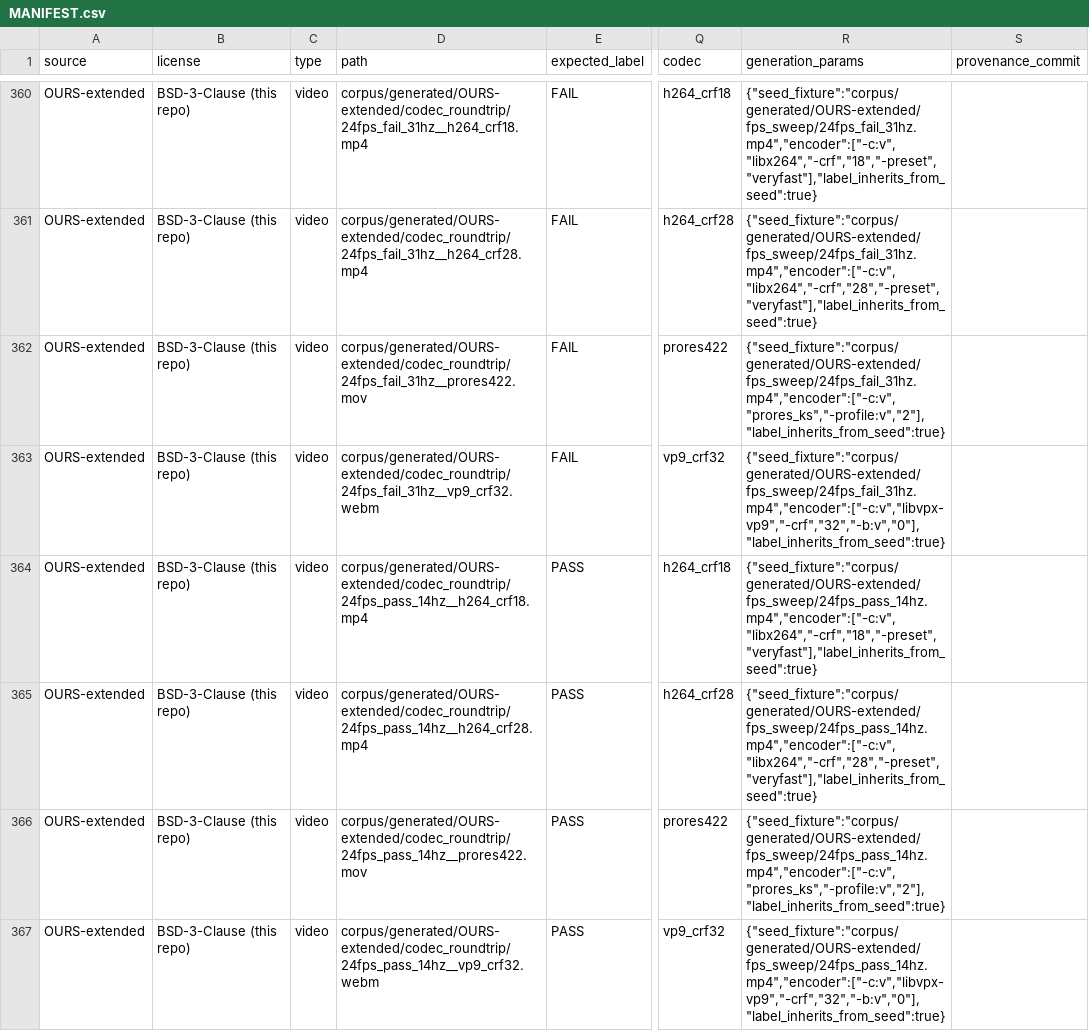
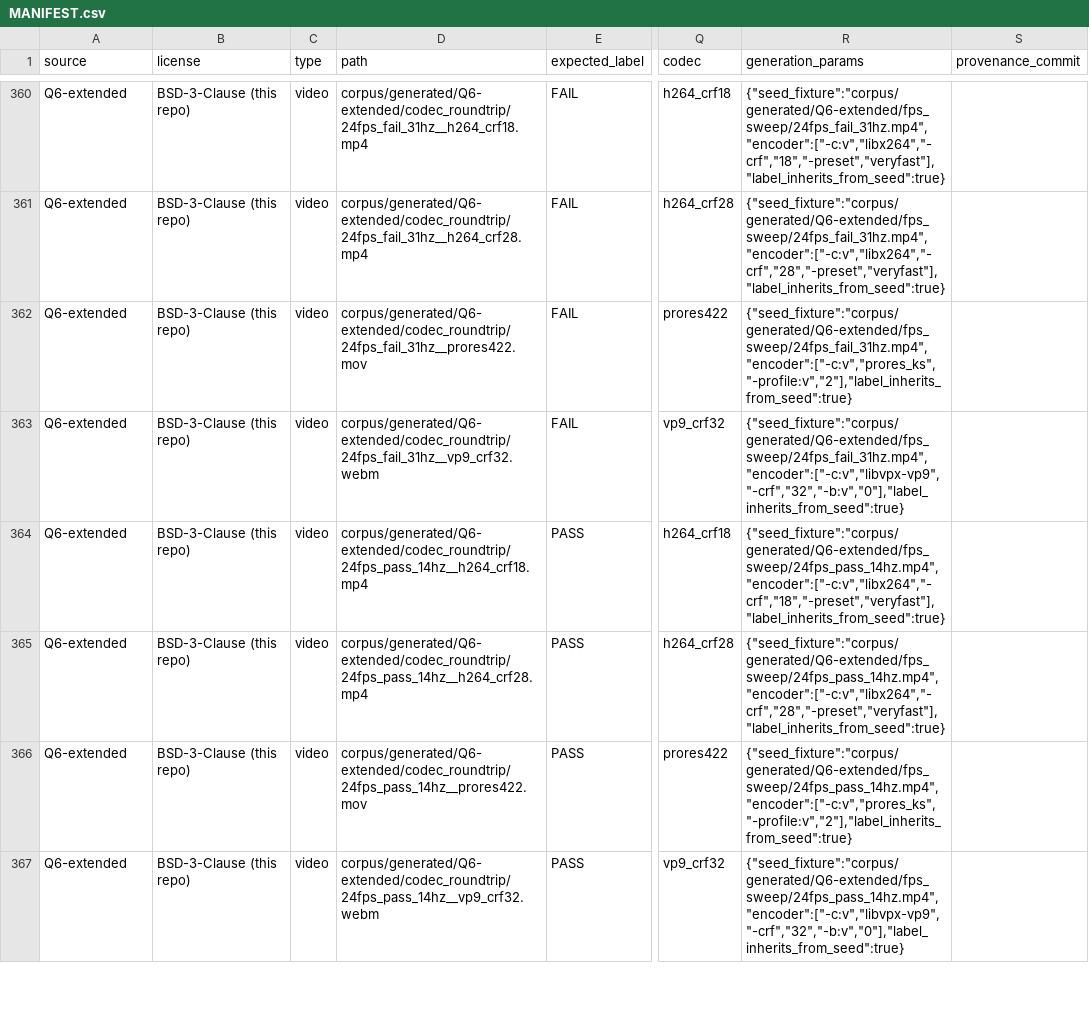
Before and after one commit to qwertey6/Q6, a CSV file: corpus/MANIFEST.csv, drawn as a sheet; only a part is shown, gaps mark what is left out; the diff covers the shown part only; the diff names each change by its address in the sheet, - before the commit and + after, or states it on an @@ line.

Commit message:
Rebrand: ours / ours_mlp / OURS-extended → q6 / q6_mlp / Q6-extended
Previously the detector adapters were named "ours" and "ours_mlp", and
the synthetic-corpus source name was "OURS-extended". This was
contextless in screenshots and charts -- "ours" doesn't survive being
cropped out of context and means nothing to readers downstream.

Renames (all backward-compat-broken; this is a one-shot rebrand):
  - harness/adapters/ours.py        → harness/adapters/q6.py        (TOOL="q6")
  - harness/adapters/ours_mlp.py    → harness/adapters/q6_mlp.py    (TOOL="q6_mlp")
  - corpus/generated/OURS-extended/ → corpus/generated/Q6-extended/
  - corpus/relabel_ours_extended.py → corpus/relabel_q6_extended.py
  - corpus/MANIFEST.csv: source "OURS-extended" → "Q6-extended" (45 rows)
  - detector/ml/checkpoints/ours_mlp.pt → q6_mlp.pt
  - results/results/ours, ours_mlp → q6, q6_mlp
  - All docstrings, code refs, and writeup markdown updated

Display name layer (harness/scoring.py): a _DISPLAY_NAMES map turns
machine IDs into branded labels for headers/tables/graphs:
  q6                       → "Q6 (classical)"
  q6_mlp                   → "Q6 (MLP)"
  q6_cnn                   → "Q6 (CNN)"           (reserved for Option C)
  iris                     → "IRIS"
  apple_vfr                → "Apple VFR"
  ffmpeg_photosensitivity  → "FFmpeg vf_photosensitivity"
  flicker_filter           → "flickerfilter"

LEDE table now prints e.g. "Q6 (classical) @ WCAG2.2-SC2.3.1" -- the
detector's name carries through any screenshot or report fragment.

Per-fixture HTML report and spatial-temporal heatmap title both now
prominently feature the "Q6" brand.

Verified end-to-end:
  - q6 adapter imports as 'tool=q6', score=1.167 on the renamed
    Q6-extended/fps_sweep/30fps_fail_31hz.mp4 (was FAIL before, still FAIL)
  - scoring keys updated: q6@WCAG2.2-SC2.3.1, q6_mlp@WCAG2.2-SC2.3.1
  - per-fixture HTML report renders with "Q6" in title, top-line,
    footer (5 occurrences); heatmap title prefixed with "Q6"
  - all 45 Q6-extended fixtures' paths in MANIFEST.csv updated to
    corpus/generated/Q6-extended/ -- not broken

```diff
--- a/corpus/MANIFEST.csv
+++ b/corpus/MANIFEST.csv
-A360:A367 (source): OURS-extended
+A360:A367 (source): Q6-extended
-D360 (path): corpus/generated/OURS-extended/codec_roundtrip/24fps_fail_31hz__h264_crf18.mp4
+D360 (path): corpus/generated/Q6-extended/codec_roundtrip/24fps_fail_31hz__h264_crf18.mp4
-R360 (generation_params): {"seed_fixture":"corpus/generated/OURS-extended/fps_sweep/24fps_fail_31hz.mp4","encoder":["-c:v","libx264","-crf","18","-preset","veryfast"],"label_inherits_from_seed":true}
+R360 (generation_params): {"seed_fixture":"corpus/generated/Q6-extended/fps_sweep/24fps_fail_31hz.mp4","encoder":["-c:v","libx264","-crf","18","-preset","veryfast"],"label_inherits_from_seed":true}
-D361 (path): corpus/generated/OURS-extended/codec_roundtrip/24fps_fail_31hz__h264_crf28.mp4
+D361 (path): corpus/generated/Q6-extended/codec_roundtrip/24fps_fail_31hz__h264_crf28.mp4
-R361 (generation_params): {"seed_fixture":"corpus/generated/OURS-extended/fps_sweep/24fps_fail_31hz.mp4","encoder":["-c:v","libx264","-crf","28","-preset","veryfast"],"label_inherits_from_seed":true}
+R361 (generation_params): {"seed_fixture":"corpus/generated/Q6-extended/fps_sweep/24fps_fail_31hz.mp4","encoder":["-c:v","libx264","-crf","28","-preset","veryfast"],"label_inherits_from_seed":true}
-D362 (path): corpus/generated/OURS-extended/codec_roundtrip/24fps_fail_31hz__prores422.mov
+D362 (path): corpus/generated/Q6-extended/codec_roundtrip/24fps_fail_31hz__prores422.mov
-R362 (generation_params): {"seed_fixture":"corpus/generated/OURS-extended/fps_sweep/24fps_fail_31hz.mp4","encoder":["-c:v","prores_ks","-profile:v","2"],"label_inherits_from_seed":true}
+R362 (generation_params): {"seed_fixture":"corpus/generated/Q6-extended/fps_sweep/24fps_fail_31hz.mp4","encoder":["-c:v","prores_ks","-profile:v","2"],"label_inherits_from_seed":true}
-D363 (path): corpus/generated/OURS-extended/codec_roundtrip/24fps_fail_31hz__vp9_crf32.webm
+D363 (path): corpus/generated/Q6-extended/codec_roundtrip/24fps_fail_31hz__vp9_crf32.webm
-R363 (generation_params): {"seed_fixture":"corpus/generated/OURS-extended/fps_sweep/24fps_fail_31hz.mp4","encoder":["-c:v","libvpx-vp9","-crf","32","-b:v","0"],"label_inherits_from_seed":true}
+R363 (generation_params): {"seed_fixture":"corpus/generated/Q6-extended/fps_sweep/24fps_fail_31hz.mp4","encoder":["-c:v","libvpx-vp9","-crf","32","-b:v","0"],"label_inherits_from_seed":true}
-D364 (path): corpus/generated/OURS-extended/codec_roundtrip/24fps_pass_14hz__h264_crf18.mp4
+D364 (path): corpus/generated/Q6-extended/codec_roundtrip/24fps_pass_14hz__h264_crf18.mp4
-R364 (generation_params): {"seed_fixture":"corpus/generated/OURS-extended/fps_sweep/24fps_pass_14hz.mp4","encoder":["-c:v","libx264","-crf","18","-preset","veryfast"],"label_inherits_from_seed":true}
+R364 (generation_params): {"seed_fixture":"corpus/generated/Q6-extended/fps_sweep/24fps_pass_14hz.mp4","encoder":["-c:v","libx264","-crf","18","-preset","veryfast"],"label_inherits_from_seed":true}
-D365 (path): corpus/generated/OURS-extended/codec_roundtrip/24fps_pass_14hz__h264_crf28.mp4
+D365 (path): corpus/generated/Q6-extended/codec_roundtrip/24fps_pass_14hz__h264_crf28.mp4
-R365 (generation_params): {"seed_fixture":"corpus/generated/OURS-extended/fps_sweep/24fps_pass_14hz.mp4","encoder":["-c:v","libx264","-crf","28","-preset","veryfast"],"label_inherits_from_seed":true}
+R365 (generation_params): {"seed_fixture":"corpus/generated/Q6-extended/fps_sweep/24fps_pass_14hz.mp4","encoder":["-c:v","libx264","-crf","28","-preset","veryfast"],"label_inherits_from_seed":true}
-D366 (path): corpus/generated/OURS-extended/codec_roundtrip/24fps_pass_14hz__prores422.mov
+D366 (path): corpus/generated/Q6-extended/codec_roundtrip/24fps_pass_14hz__prores422.mov
-R366 (generation_params): {"seed_fixture":"corpus/generated/OURS-extended/fps_sweep/24fps_pass_14hz.mp4","encoder":["-c:v","prores_ks","-profile:v","2"],"label_inherits_from_seed":true}
+R366 (generation_params): {"seed_fixture":"corpus/generated/Q6-extended/fps_sweep/24fps_pass_14hz.mp4","encoder":["-c:v","prores_ks","-profile:v","2"],"label_inherits_from_seed":true}
-D367 (path): corpus/generated/OURS-extended/codec_roundtrip/24fps_pass_14hz__vp9_crf32.webm
+D367 (path): corpus/generated/Q6-extended/codec_roundtrip/24fps_pass_14hz__vp9_crf32.webm
-R367 (generation_params): {"seed_fixture":"corpus/generated/OURS-extended/fps_sweep/24fps_pass_14hz.mp4","encoder":["-c:v","libvpx-vp9","-crf","32","-b:v","0"],"label_inherits_from_seed":true}
+R367 (generation_params): {"seed_fixture":"corpus/generated/Q6-extended/fps_sweep/24fps_pass_14hz.mp4","encoder":["-c:v","libvpx-vp9","-crf","32","-b:v","0"],"label_inherits_from_seed":true}
```
Also changed, not shown: 82 edited cells elsewhere in this file, 25 other files.
